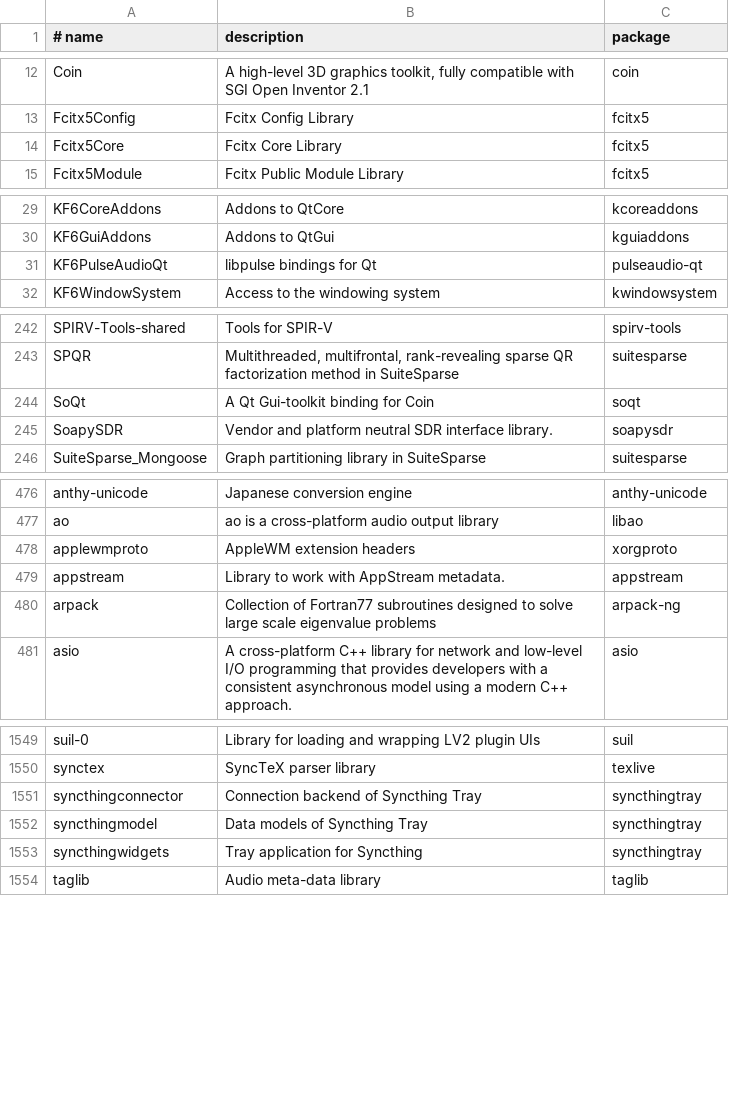
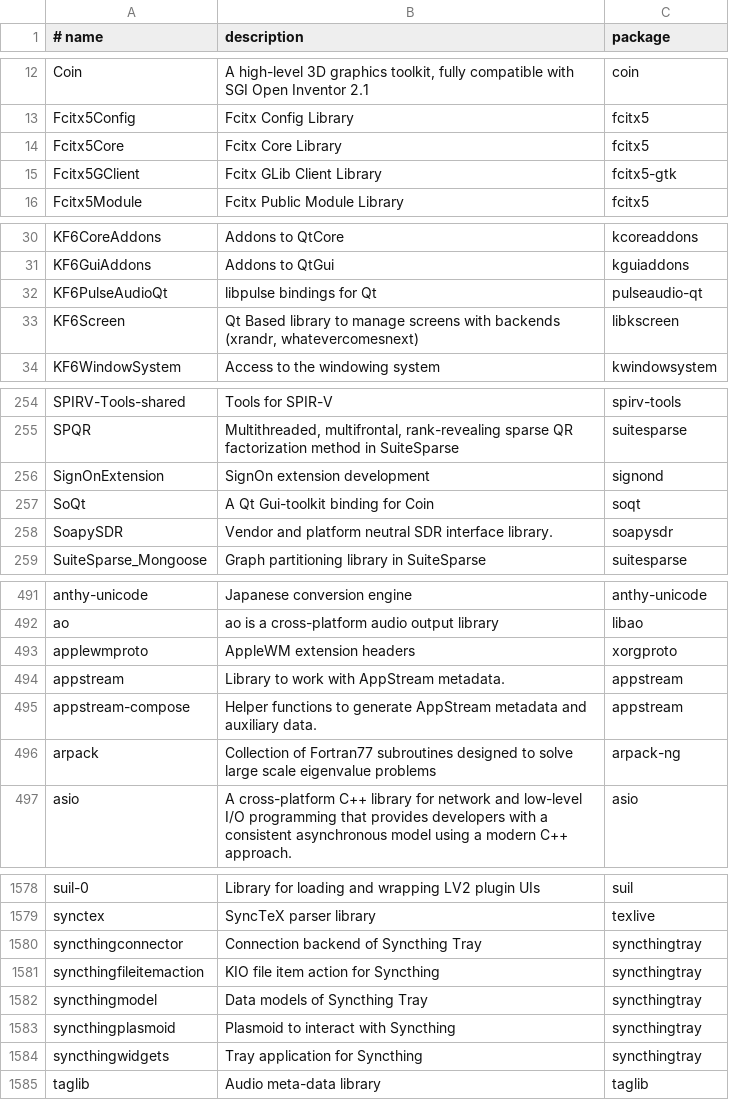
Before and after one commit to kunaldawn/kdos, a TSV file: docs/kfs/data/pc.tsv, drawn as a sheet; only a part is shown, gaps mark what is left out; the diff covers the shown part only.

Commit message:
book data update

```diff
--- a/docs/kfs/data/pc.tsv
+++ b/docs/kfs/data/pc.tsv
@@ -14,2 +14,3 @@ Fcitx5Config	Fcitx Config Library	fcitx5
 Fcitx5Core	Fcitx Core Library	fcitx5
+Fcitx5GClient	Fcitx GLib Client Library	fcitx5-gtk
 Fcitx5Module	Fcitx Public Module Library	fcitx5
@@ -31,2 +32,3 @@ KF6GuiAddons	Addons to QtGui	kguiaddons
 KF6PulseAudioQt	libpulse bindings for Qt	pulseaudio-qt
+KF6Screen	Qt Based library to manage screens with backends (xrandr, whatevercomesnext)	libkscreen
 KF6WindowSystem	Access to the windowing system	kwindowsystem
@@ -243,2 +255,3 @@ SPIRV-Tools-shared	Tools for SPIR-V	spirv-tools
 SPQR	Multithreaded, multifrontal, rank-revealing sparse QR factorization method in SuiteSparse	suitesparse
+SignOnExtension	SignOn extension development	signond
 SoQt	A Qt Gui-toolkit binding for Coin	soqt
@@ -479,2 +494,3 @@ applewmproto	AppleWM extension headers	xorgproto
 appstream	Library to work with AppStream metadata.	appstream
+appstream-compose	Helper functions to generate AppStream metadata and auxiliary data.	appstream
 arpack	Collection of Fortran77 subroutines designed to solve large scale eigenvalue problems	arpack-ng
@@ -1551,3 +1580,5 @@ synctex	SyncTeX parser library	texlive
 syncthingconnector	Connection backend of Syncthing Tray	syncthingtray
+syncthingfileitemaction	KIO file item action for Syncthing	syncthingtray
 syncthingmodel	Data models of Syncthing Tray	syncthingtray
+syncthingplasmoid	Plasmoid to interact with Syncthing	syncthingtray
 syncthingwidgets	Tray application for Syncthing	syncthingtray
```
Also changed, not shown: 29 added rows and 6 removed rows elsewhere in this file, docs/kfs/data/whatis.tsv, 5 other files.
